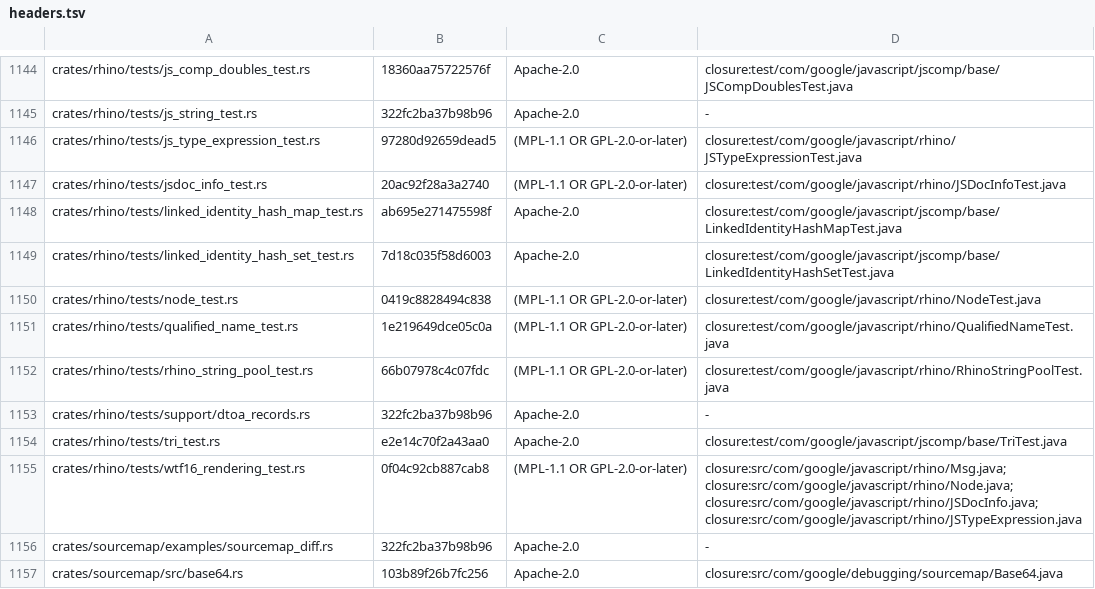
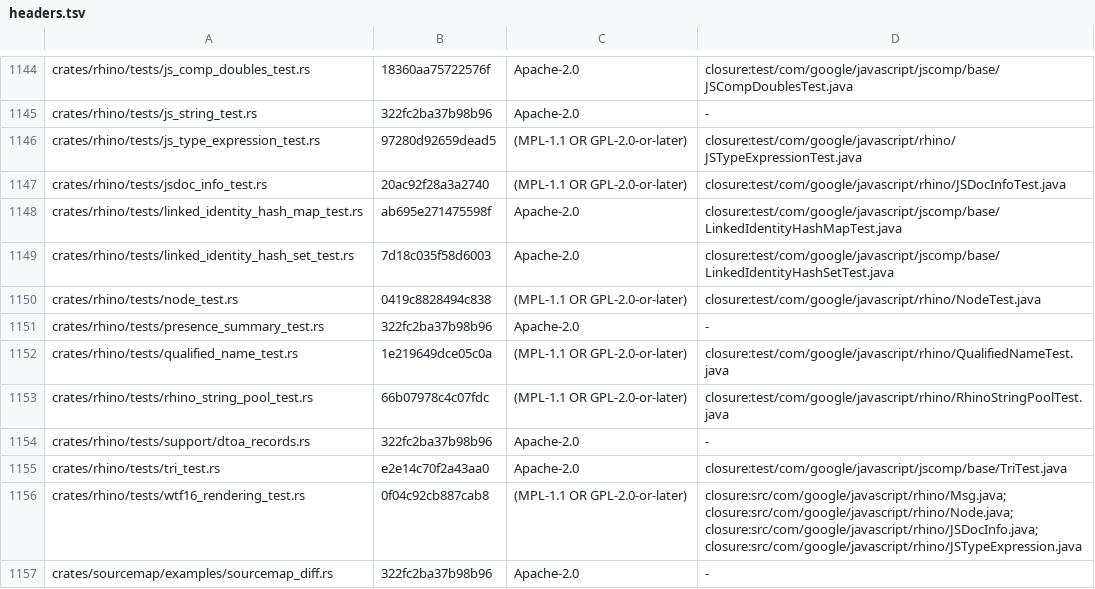
Before and after one commit to Smrtnyk/closure-rs, a TSV file: LICENSES/headers.tsv, drawn as a sheet; only a part is shown, gaps mark what is left out; the shorter side is filled out with more unchanged rows; the diff names each change by its address in the sheet, - before the commit and + after, or states it on an @@ line.

Commit message:
rhino: tests for the node arena's presence summary

```diff
--- a/LICENSES/headers.tsv
+++ b/LICENSES/headers.tsv
+row 1151: crates/rhino/tests/presence_summary_test.rs | 322fc2ba37b98b96 | Apache-2.0 | -
```
